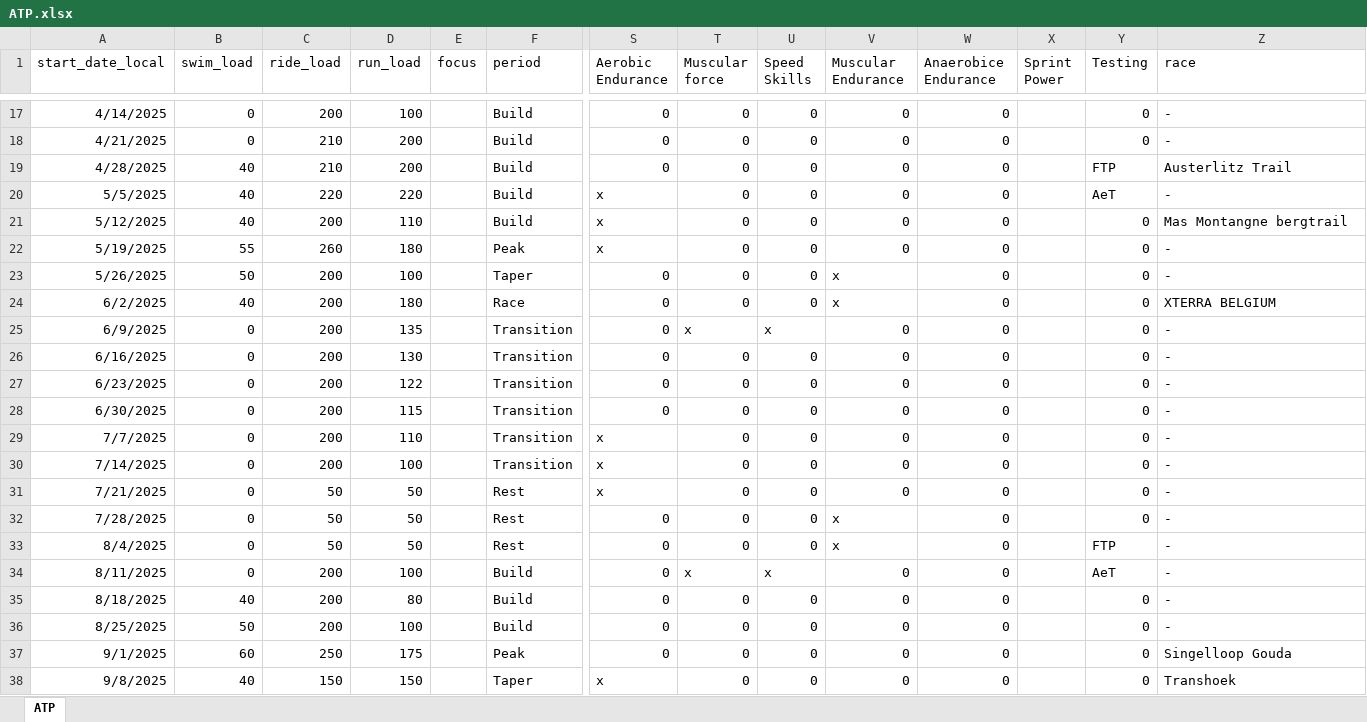
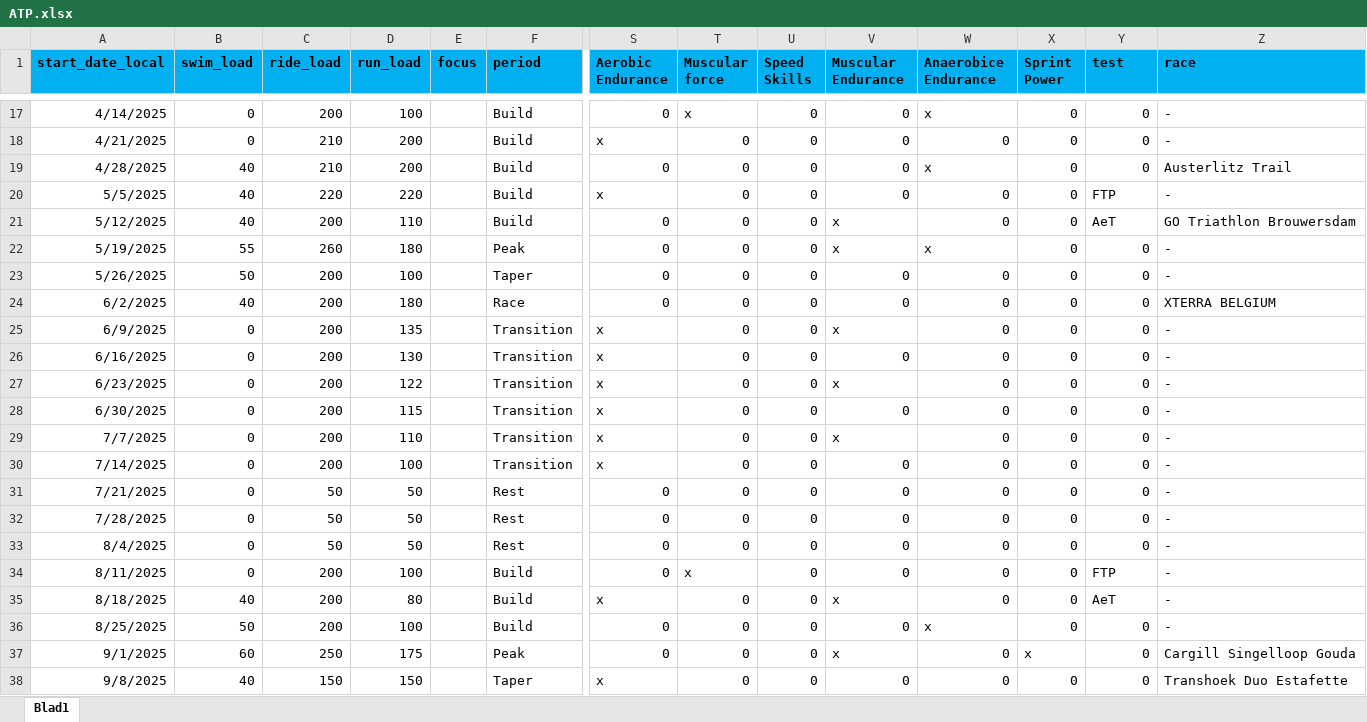
Before and after one commit to richardadvocaat/ATP2intervals.icu, an Excel workbook: ATP.xlsx, sheet Blad1, drawn as a sheet; only a part is shown, gaps mark what is left out; values as stored, in another font and other column widths than the file's, no borders; table styles not drawn; the diff covers the shown part only; the diff names each change by its address in the sheet, - before the commit and + after, or states it on an @@ line.

Commit message:
Add files via upload
add column test

```diff
--- a/ATP.xlsx (sheet Blad1)
+++ b/ATP.xlsx (sheet Blad1)
-sheet tab: ATP
+sheet tab: Blad1
@@ A1:Z1 fill: none → #00B0F0, bold: off → on @@
-Y1: Testing
+Y1: test
-T17 (Muscular force): 0
+T17 (Muscular force): x
-W17 (Anaerobice Endurance): 0
+W17 (Anaerobice Endurance): x
-X17:X36 (Sprint Power): (empty)
+X17:X36 (Sprint Power): 0
-S18 (Aerobic Endurance): 0
+S18 (Aerobic Endurance): x
-W19 (Anaerobice Endurance): 0
+W19 (Anaerobice Endurance): x
-Y19 (test): FTP
+Y19 (test): 0
-Y20 (test): AeT
+Y20 (test): FTP
-S21:S22 (Aerobic Endurance): x
+S21:S22 (Aerobic Endurance): 0
-V21:V22 (Muscular Endurance): 0
+V21:V22 (Muscular Endurance): x
-Y21 (test): 0
+Y21 (test): AeT
-Z21 (race): Mas Montangne bergtrail
+Z21 (race): GO Triathlon Brouwersdam
-W22 (Anaerobice Endurance): 0
+W22 (Anaerobice Endurance): x
-V23:V24 (Muscular Endurance): x
+V23:V24 (Muscular Endurance): 0
-S25:S28 (Aerobic Endurance): 0
+S25:S28 (Aerobic Endurance): x
-T25 (Muscular force): x
+T25 (Muscular force): 0
-U25 (Speed Skills): x
+U25 (Speed Skills): 0
-V25 (Muscular Endurance): 0
+V25 (Muscular Endurance): x
-V27 (Muscular Endurance): 0
+V27 (Muscular Endurance): x
-V29 (Muscular Endurance): 0
+V29 (Muscular Endurance): x
-S31 (Aerobic Endurance): x
+S31 (Aerobic Endurance): 0
-V32:V33 (Muscular Endurance): x
+V32:V33 (Muscular Endurance): 0
-Y33 (test): FTP
+Y33 (test): 0
-U34 (Speed Skills): x
+U34 (Speed Skills): 0
-Y34 (test): AeT
+Y34 (test): FTP
-S35 (Aerobic Endurance): 0
+S35 (Aerobic Endurance): x
-V35 (Muscular Endurance): 0
+V35 (Muscular Endurance): x
-Y35 (test): 0
+Y35 (test): AeT
-W36 (Anaerobice Endurance): 0
+W36 (Anaerobice Endurance): x
-V37 (Muscular Endurance): 0
+V37 (Muscular Endurance): x
-X37 (Sprint Power): (empty)
+X37 (Sprint Power): x
-Z37 (race): Singelloop Gouda
+Z37 (race): Cargill Singelloop Gouda
-X38 (Sprint Power): (empty)
+X38 (Sprint Power): 0
-Z38 (race): Transhoek
+Z38 (race): Transhoek Duo Estafette
```
Also changed, not shown: 87 edited cells and cell formats elsewhere in this sheet.
